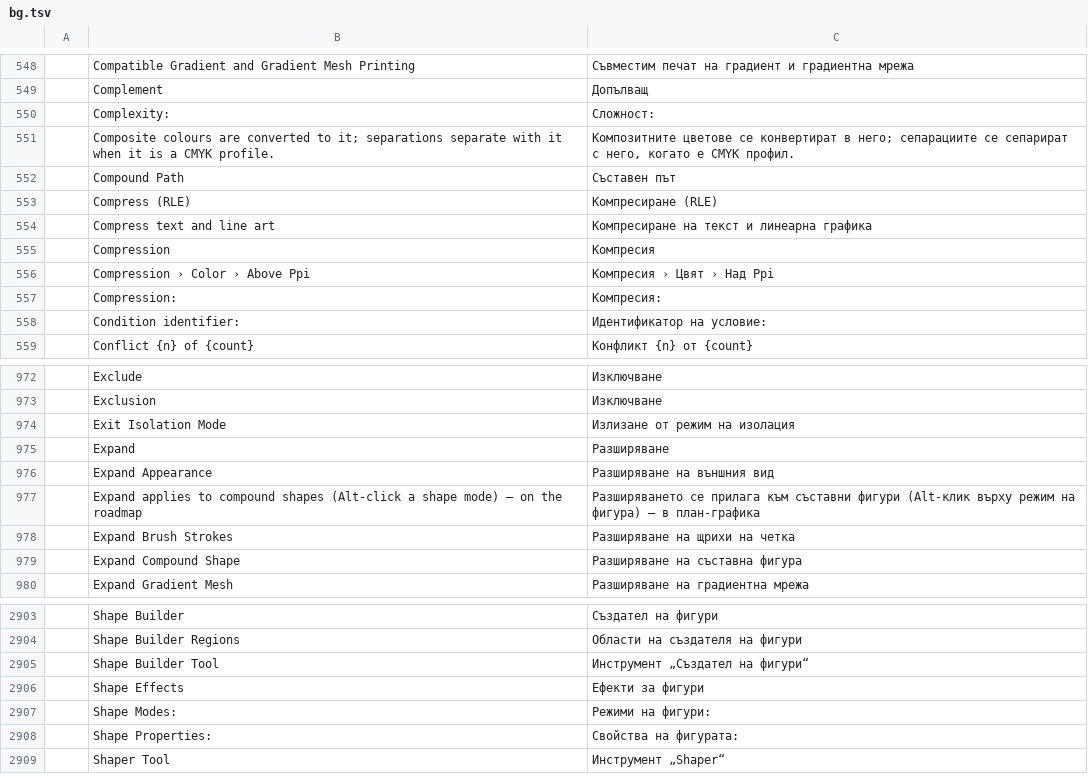
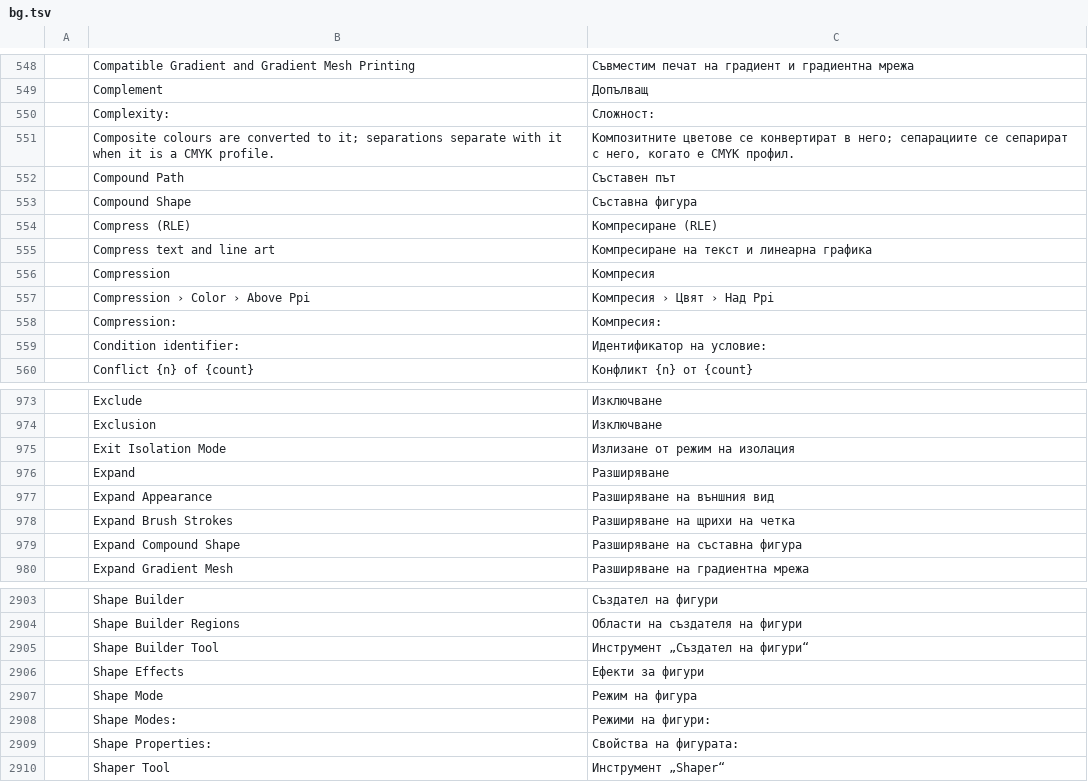
Before and after one commit to 7hoovR/vectorcraft, a TSV file: crates/ui-egui/src/i18n/bg.tsv, drawn as a sheet; only a part is shown, gaps mark what is left out; removed rows and columns are numbered as before the commit, all else as after; the diff names each change by its address in the sheet, - before the commit and + after, or states it on an @@ line.

```diff
--- a/crates/ui-egui/src/i18n/bg.tsv
+++ b/crates/ui-egui/src/i18n/bg.tsv
+row 553:  | Compound Shape | Съставна фигура
-row 977:  | Expand applies to compound shapes (Alt-click a shape mode) — on the roadmap | Разширяването се прилага към съставни фигури (Alt-клик върху режим на фигура) — в план-графика
+row 2907:  | Shape Mode | Режим на фигура
```
Also changed, not shown: crates/ui-egui/src/i18n/el.tsv, crates/ui-egui/src/i18n/ja.tsv, 45 other files.
